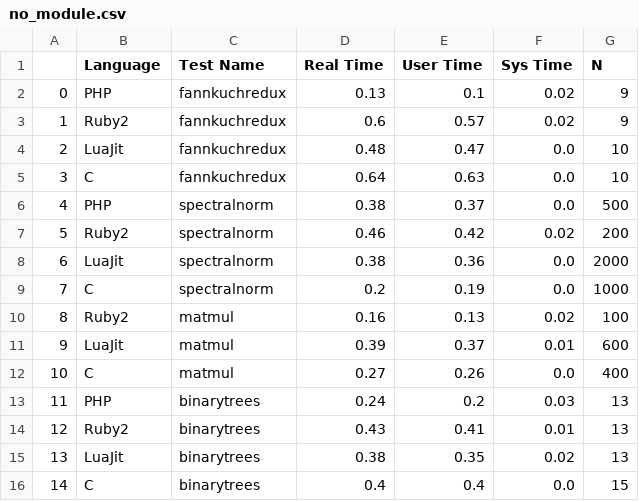
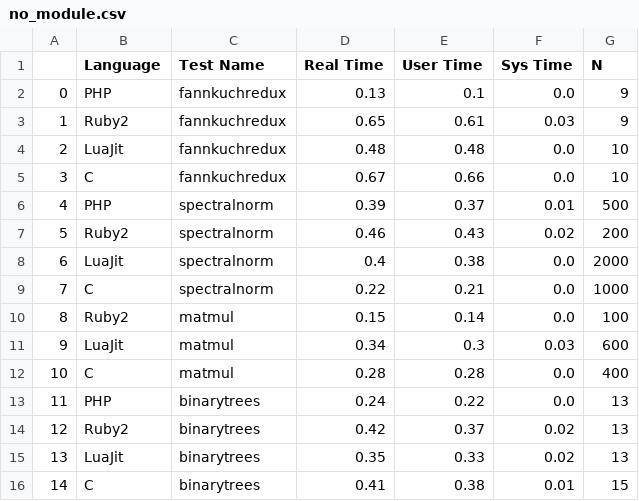
Before and after one commit to ludovico99/jit-benchmarks, a CSV file: 1706177276_test/no_module.csv, drawn as a sheet; only a part is shown; the diff covers the shown part only.

```diff
--- a/1706177276_test/no_module.csv
+++ b/1706177276_test/no_module.csv
@@ -1,16 +1,16 @@
 ,Language,Test Name,Real Time,User Time,Sys Time,N
-0,PHP,fannkuchredux,0.13,0.1,0.02,9
-1,Ruby2,fannkuchredux,0.6,0.57,0.02,9
-2,LuaJit,fannkuchredux,0.48,0.47,0.0,10
-3,C,fannkuchredux,0.64,0.63,0.0,10
-4,PHP,spectralnorm,0.38,0.37,0.0,500
-5,Ruby2,spectralnorm,0.46,0.42,0.02,200
-6,LuaJit,spectralnorm,0.38,0.36,0.0,2000
-7,C,spectralnorm,0.2,0.19,0.0,1000
-8,Ruby2,matmul,0.16,0.13,0.02,100
-9,LuaJit,matmul,0.39,0.37,0.01,600
-10,C,matmul,0.27,0.26,0.0,400
-11,PHP,binarytrees,0.24,0.2,0.03,13
-12,Ruby2,binarytrees,0.43,0.41,0.01,13
-13,LuaJit,binarytrees,0.38,0.35,0.02,13
-14,C,binarytrees,0.4,0.4,0.0,15
+0,PHP,fannkuchredux,0.13,0.1,0.0,9
+1,Ruby2,fannkuchredux,0.65,0.61,0.03,9
+2,LuaJit,fannkuchredux,0.48,0.48,0.0,10
+3,C,fannkuchredux,0.67,0.66,0.0,10
+4,PHP,spectralnorm,0.39,0.37,0.01,500
+5,Ruby2,spectralnorm,0.46,0.43,0.02,200
+6,LuaJit,spectralnorm,0.4,0.38,0.0,2000
+7,C,spectralnorm,0.22,0.21,0.0,1000
+8,Ruby2,matmul,0.15,0.14,0.0,100
+9,LuaJit,matmul,0.34,0.3,0.03,600
+10,C,matmul,0.28,0.28,0.0,400
+11,PHP,binarytrees,0.24,0.22,0.0,13
+12,Ruby2,binarytrees,0.42,0.37,0.02,13
+13,LuaJit,binarytrees,0.35,0.33,0.02,13
+14,C,binarytrees,0.41,0.38,0.01,15
```
Also changed, not shown: 11 edited cells elsewhere in this file, 1706177276_test/page_sync.csv, 1706177276_test/zone_sync.csv, 2 other files.
